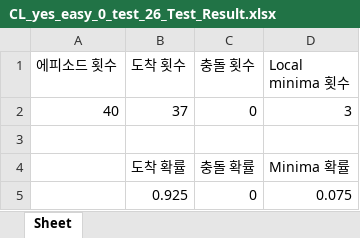
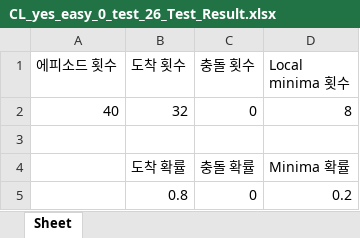
Before and after one commit to wntdev99/FCLCA, an Excel workbook: controllers/CL_TEST_8/data/Curriculum Easy 0_1/CL_yes_easy_0_test_26/CL_yes_easy_0_test_26_Test_Result.xlsx, sheet Sheet, drawn as a sheet; values as stored, in another font and other column widths than the file's, no borders; removed rows and columns are numbered as before the commit, all else as after; the diff names each change by its address in the sheet, - before the commit and + after, or states it on an @@ line.

Commit message:
[Test] easy 0_3 까지 test 해본 결과 충돌은 거의 안하는데 어떤 한 부분에서 자꾸만 멈추는 게 의문임.

```diff
--- a/controllers/CL_TEST_8/data/Curriculum Easy 0_1/CL_yes_easy_0_test_26/CL_yes_easy_0_test_26_Test_Result.xlsx (sheet Sheet)
+++ b/controllers/CL_TEST_8/data/Curriculum Easy 0_1/CL_yes_easy_0_test_26/CL_yes_easy_0_test_26_Test_Result.xlsx (sheet Sheet)
-B2 (도착 횟수): 37
+B2 (도착 횟수): 32
-D2 (Local minima 횟수): 3
+D2 (Local minima 횟수): 8
-row 5:  | 0.925 | 0 | 0.075
+row 5:  | 0.8 | 0 | 0.2
```
Also changed, not shown: 31 other files.
